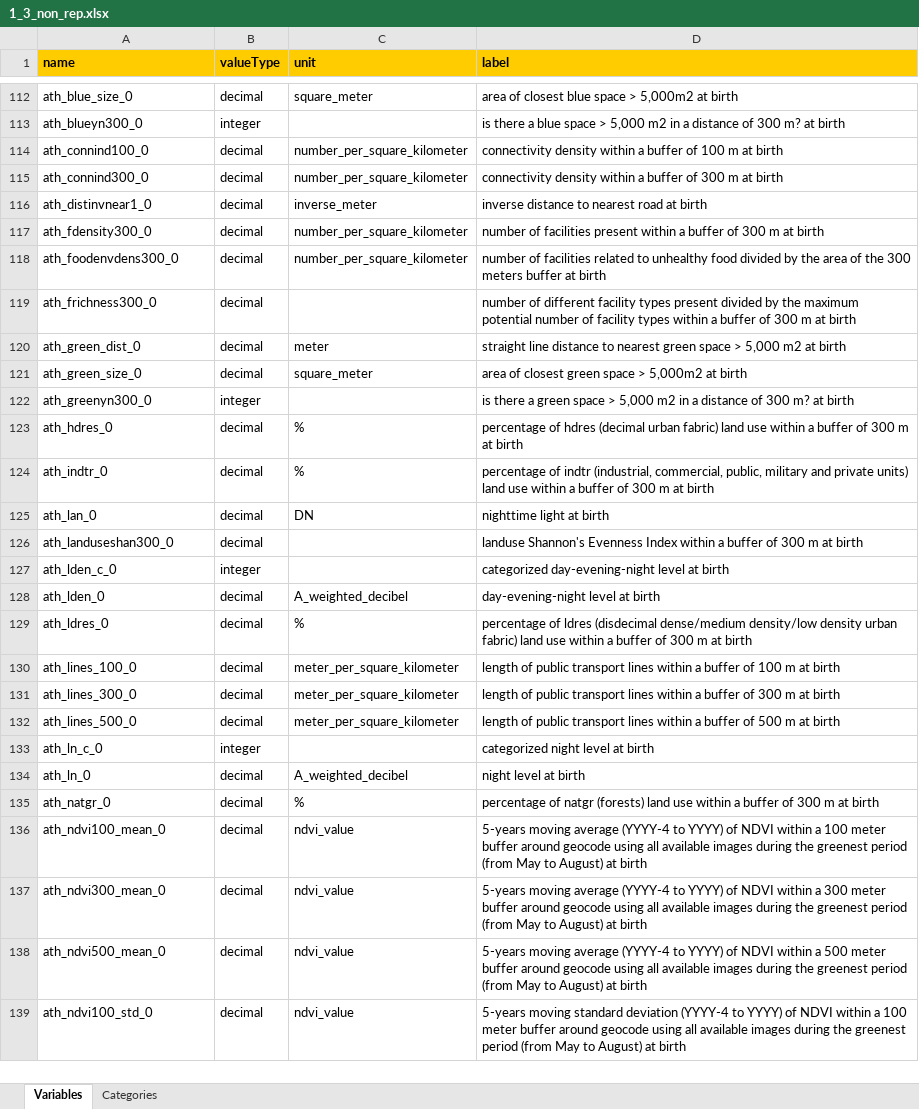
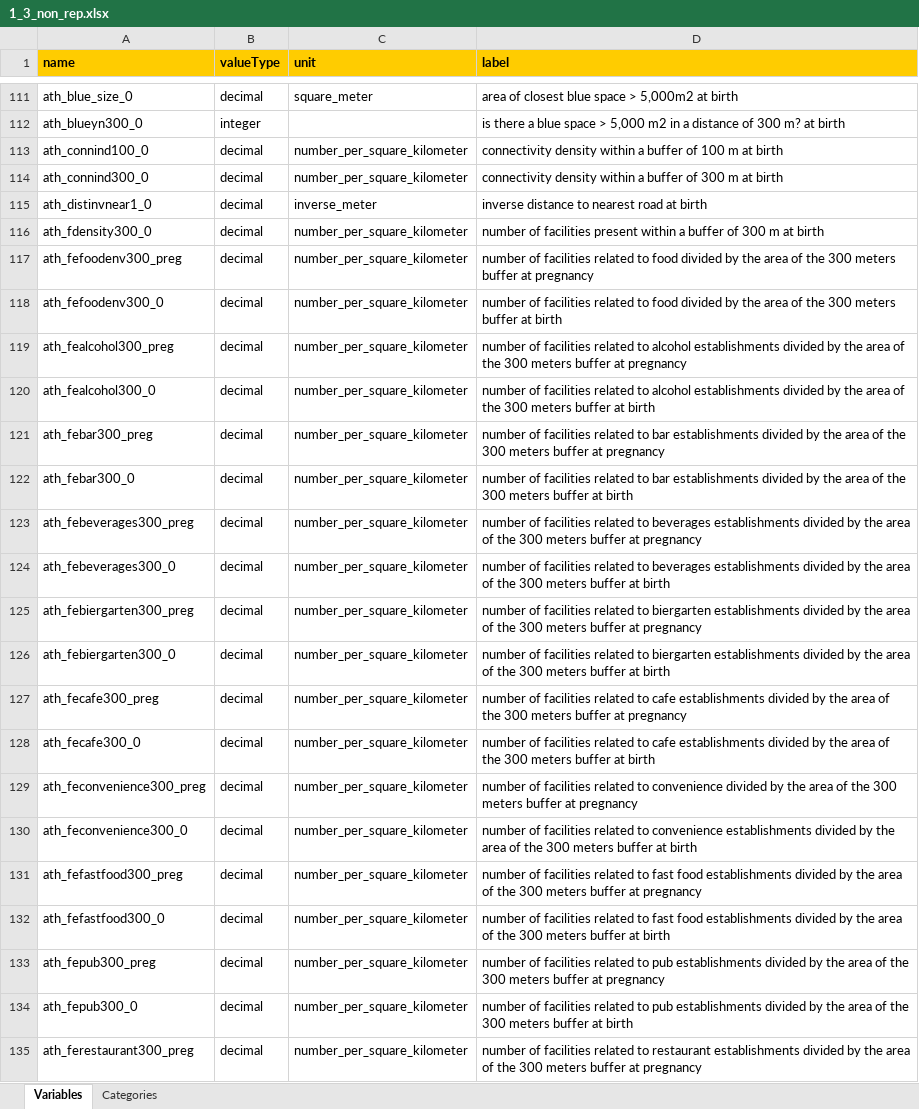
Before and after one commit to lifecycle-project/ds-dictionaries, an Excel workbook: dictionaries/urban_ath/1_3/1_3_non_rep.xlsx, sheet Variables, drawn as a sheet; only a part is shown, gaps mark what is left out; the shorter side is filled out with more unchanged rows; values as stored, in another font and other column widths than the file's, no borders; the diff covers the shown part only; the diff names each change by its address in the sheet, - before the commit and + after, or states it on an @@ line.

Commit message:
food enviroment variables added to the urban dicts

```diff
--- a/dictionaries/urban_ath/1_3/1_3_non_rep.xlsx (sheet Variables)
+++ b/dictionaries/urban_ath/1_3/1_3_non_rep.xlsx (sheet Variables)
+row 117: ath_fefoodenv300_preg | decimal | number_per_square_kilometer | number of facilities related to food divided by the area of the 300 meters buffer at pregnancy
-A118 (name): ath_foodenvdens300_0
+A118 (name): ath_fefoodenv300_0
-D118 (label): …related to unhealthy food divided…
+D118 (label): …related to food divided…
+row 119: ath_fealcohol300_preg | decimal | number_per_square_kilometer | number of facilities related to alcohol establishments divided by the area of the 300 meters buffer at pregnancy
+row 120: ath_fealcohol300_0 | decimal | number_per_square_kilometer | number of facilities related to alcohol establishments divided by the area of the 300 meters buffer at birth
+row 121: ath_febar300_preg | decimal | number_per_square_kilometer | number of facilities related to bar establishments divided by the area of the 300 meters buffer at pregnancy
+row 122: ath_febar300_0 | decimal | number_per_square_kilometer | number of facilities related to bar establishments divided by the area of the 300 meters buffer at birth
+row 123: ath_febeverages300_preg | decimal | number_per_square_kilometer | number of facilities related to beverages establishments divided by the area of the 300 meters buffer at pregnancy
+row 124: ath_febeverages300_0 | decimal | number_per_square_kilometer | number of facilities related to beverages establishments divided by the area of the 300 meters buffer at birth
+row 125: ath_febiergarten300_preg | decimal | number_per_square_kilometer | number of facilities related to biergarten establishments divided by the area of the 300 meters buffer at pregnancy
+row 126: ath_febiergarten300_0 | decimal | number_per_square_kilometer | number of facilities related to biergarten establishments divided by the area of the 300 meters buffer at birth
+row 127: ath_fecafe300_preg | decimal | number_per_square_kilometer | number of facilities related to cafe establishments divided by the area of the 300 meters buffer at pregnancy
+row 128: ath_fecafe300_0 | decimal | number_per_square_kilometer | number of facilities related to cafe establishments divided by the area of the 300 meters buffer at birth
+row 129: ath_feconvenience300_preg | decimal | number_per_square_kilometer | number of facilities related to convenience divided by the area of the 300 meters buffer at pregnancy
+row 130: ath_feconvenience300_0 | decimal | number_per_square_kilometer | number of facilities related to convenience establishments divided by the area of the 300 meters buffer at birth
+row 131: ath_fefastfood300_preg | decimal | number_per_square_kilometer | number of facilities related to fast food establishments divided by the area of the 300 meters buffer at pregnancy
+row 132: ath_fefastfood300_0 | decimal | number_per_square_kilometer | number of facilities related to fast food establishments divided by the area of the 300 meters buffer at birth
+row 133: ath_fepub300_preg | decimal | number_per_square_kilometer | number of facilities related to pub establishments divided by the area of the 300 meters buffer at pregnancy
+row 134: ath_fepub300_0 | decimal | number_per_square_kilometer | number of facilities related to pub establishments divided by the area of the 300 meters buffer at birth
+row 135: ath_ferestaurant300_preg | decimal | number_per_square_kilometer | number of facilities related to restaurant establishments divided by the area of the 300 meters buffer at pregnancy
```
Also changed, not shown: 25 added rows and 1 removed row elsewhere in this sheet, dictionaries/urban_ath/1_3/1_3_trimester_rep.xlsx, dictionaries/urban_ath/1_3/1_3_yearly_rep.xlsx, 1 other file.
